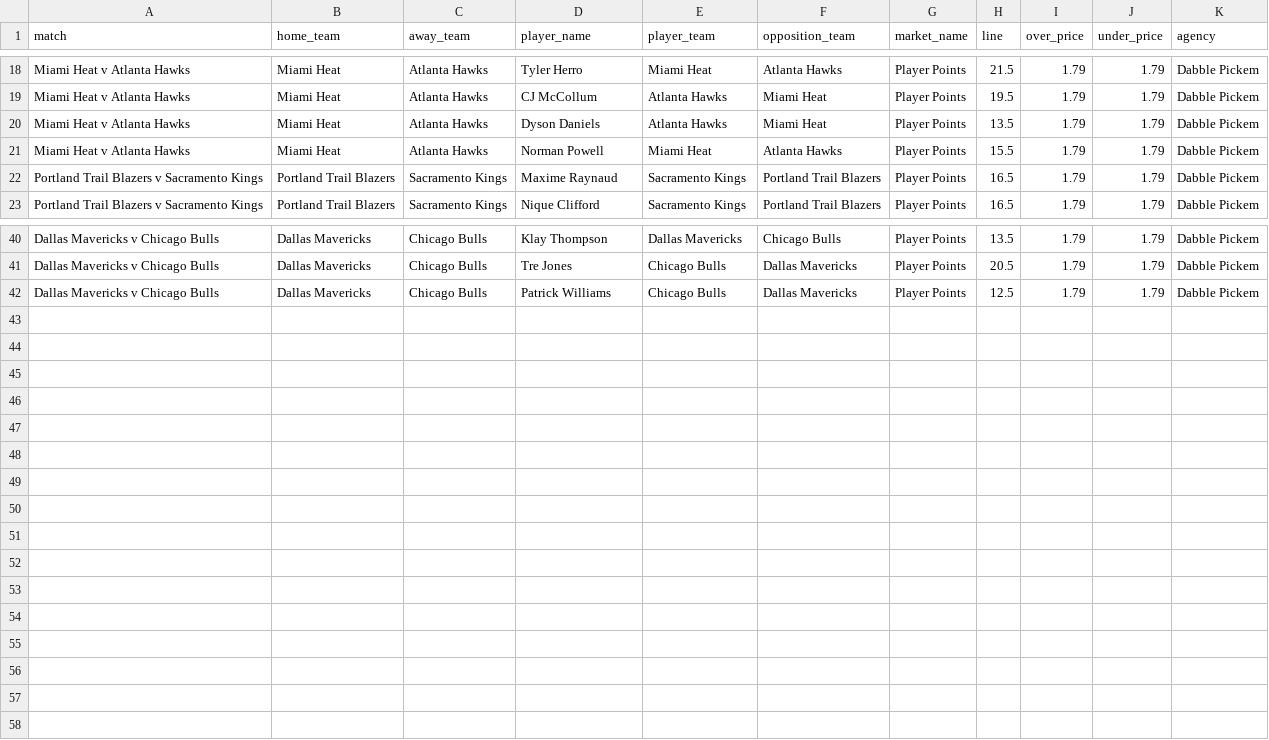
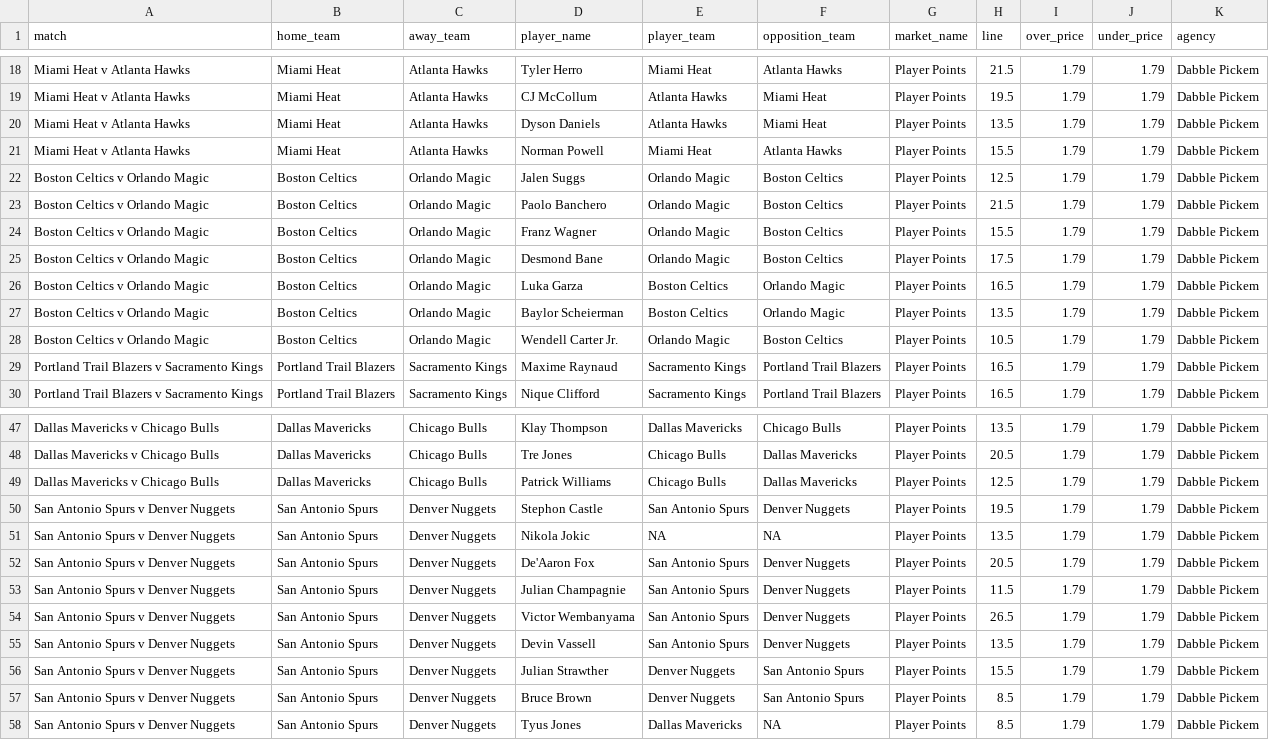
Before and after one commit to jamesbrown1417/NBA, a CSV file: Data/scraped_odds/dabble_pickem_player_points.csv, drawn as a sheet; only a part is shown, gaps mark what is left out.

```diff
--- a/Data/scraped_odds/dabble_pickem_player_points.csv
+++ b/Data/scraped_odds/dabble_pickem_player_points.csv
@@ -21,2 +21,9 @@ Miami Heat v Atlanta Hawks,Miami Heat,Atlanta Hawks,Dyson Daniels,Atlanta Hawks,
 Miami Heat v Atlanta Hawks,Miami Heat,Atlanta Hawks,Norman Powell,Miami Heat,Atlanta Hawks,Player Points,15.5,1.79,1.79,Dabble Pickem
+Boston Celtics v Orlando Magic,Boston Celtics,Orlando Magic,Jalen Suggs,Orlando Magic,Boston Celtics,Player Points,12.5,1.79,1.79,Dabble Pickem
+Boston Celtics v Orlando Magic,Boston Celtics,Orlando Magic,Paolo Banchero,Orlando Magic,Boston Celtics,Player Points,21.5,1.79,1.79,Dabble Pickem
+Boston Celtics v Orlando Magic,Boston Celtics,Orlando Magic,Franz Wagner,Orlando Magic,Boston Celtics,Player Points,15.5,1.79,1.79,Dabble Pickem
+Boston Celtics v Orlando Magic,Boston Celtics,Orlando Magic,Desmond Bane,Orlando Magic,Boston Celtics,Player Points,17.5,1.79,1.79,Dabble Pickem
+Boston Celtics v Orlando Magic,Boston Celtics,Orlando Magic,Luka Garza,Boston Celtics,Orlando Magic,Player Points,16.5,1.79,1.79,Dabble Pickem
+Boston Celtics v Orlando Magic,Boston Celtics,Orlando Magic,Baylor Scheierman,Boston Celtics,Orlando Magic,Player Points,13.5,1.79,1.79,Dabble Pickem
+Boston Celtics v Orlando Magic,Boston Celtics,Orlando Magic,Wendell Carter Jr.,Orlando Magic,Boston Celtics,Player Points,10.5,1.79,1.79,Dabble Pickem
 Portland Trail Blazers v Sacramento Kings,Portland Trail Blazers,Sacramento Kings,Maxime Raynaud,Sacramento Kings,Portland Trail Blazers,Player Points,16.5,1.79,1.79,Dabble Pickem
@@ -42 +49,10 @@ Dallas Mavericks v Chicago Bulls,Dallas Mavericks,Chicago Bulls,Tre Jones,Chicag
 Dallas Mavericks v Chicago Bulls,Dallas Mavericks,Chicago Bulls,Patrick Williams,Chicago Bulls,Dallas Mavericks,Player Points,12.5,1.79,1.79,Dabble Pickem
+San Antonio Spurs v Denver Nuggets,San Antonio Spurs,Denver Nuggets,Stephon Castle,San Antonio Spurs,Denver Nuggets,Player Points,19.5,1.79,1.79,Dabble Pickem
+San Antonio Spurs v Denver Nuggets,San Antonio Spurs,Denver Nuggets,Nikola Jokic,NA,NA,Player Points,13.5,1.79,1.79,Dabble Pickem
+San Antonio Spurs v Denver Nuggets,San Antonio Spurs,Denver Nuggets,De'Aaron Fox,San Antonio Spurs,Denver Nuggets,Player Points,20.5,1.79,1.79,Dabble Pickem
+San Antonio Spurs v Denver Nuggets,San Antonio Spurs,Denver Nuggets,Julian Champagnie,San Antonio Spurs,Denver Nuggets,Player Points,11.5,1.79,1.79,Dabble Pickem
+San Antonio Spurs v Denver Nuggets,San Antonio Spurs,Denver Nuggets,Victor Wembanyama,San Antonio Spurs,Denver Nuggets,Player Points,26.5,1.79,1.79,Dabble Pickem
+San Antonio Spurs v Denver Nuggets,San Antonio Spurs,Denver Nuggets,Devin Vassell,San Antonio Spurs,Denver Nuggets,Player Points,13.5,1.79,1.79,Dabble Pickem
+San Antonio Spurs v Denver Nuggets,San Antonio Spurs,Denver Nuggets,Julian Strawther,Denver Nuggets,San Antonio Spurs,Player Points,15.5,1.79,1.79,Dabble Pickem
+San Antonio Spurs v Denver Nuggets,San Antonio Spurs,Denver Nuggets,Bruce Brown,Denver Nuggets,San Antonio Spurs,Player Points,8.5,1.79,1.79,Dabble Pickem
+San Antonio Spurs v Denver Nuggets,San Antonio Spurs,Denver Nuggets,Tyus Jones,Dallas Mavericks,NA,Player Points,8.5,1.79,1.79,Dabble Pickem
```
Also changed, not shown: Data/scraped_odds/bet365_player_double_double.csv, Data/scraped_odds/dabble_pickem_player_pras.csv, 33 other files.
